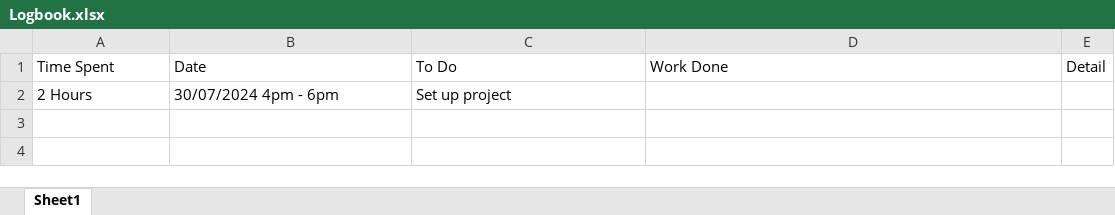
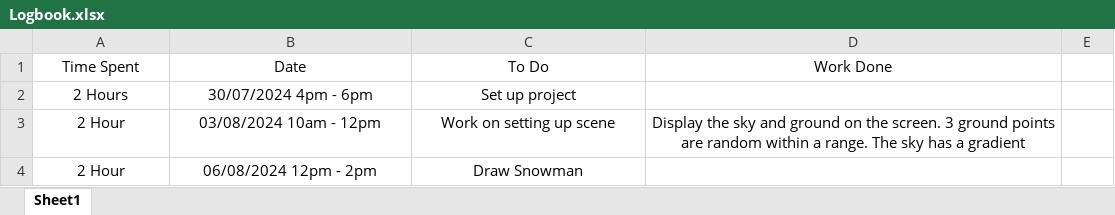
Before and after one commit to AnnetteScott/SnowScene, an Excel workbook: Logbook.xlsx, sheet Sheet1, drawn as a sheet; values as stored, in another font and other column widths than the file's, no borders; the diff names each change by its address in the sheet, - before the commit and + after, or states it on an @@ line.

Commit message:
Draw background

```diff
--- a/Logbook.xlsx (sheet Sheet1)
+++ b/Logbook.xlsx (sheet Sheet1)
-A1:D1 alignment: left
+A1:D1 alignment: center
-E1: Detail
+E1: (empty)
-A2:C2 alignment: left
+A2:C2 alignment: center
+row 3: 2 Hour | 03/08/2024 10am - 12pm | Work on setting up scene | Display the sky and ground on the screen. 3 ground points are random within a range. The sky has a gradient
+row 4: 2 Hour | 06/08/2024 12pm - 2pm | Draw Snowman
```
Also changed, not shown: 1 other file.
